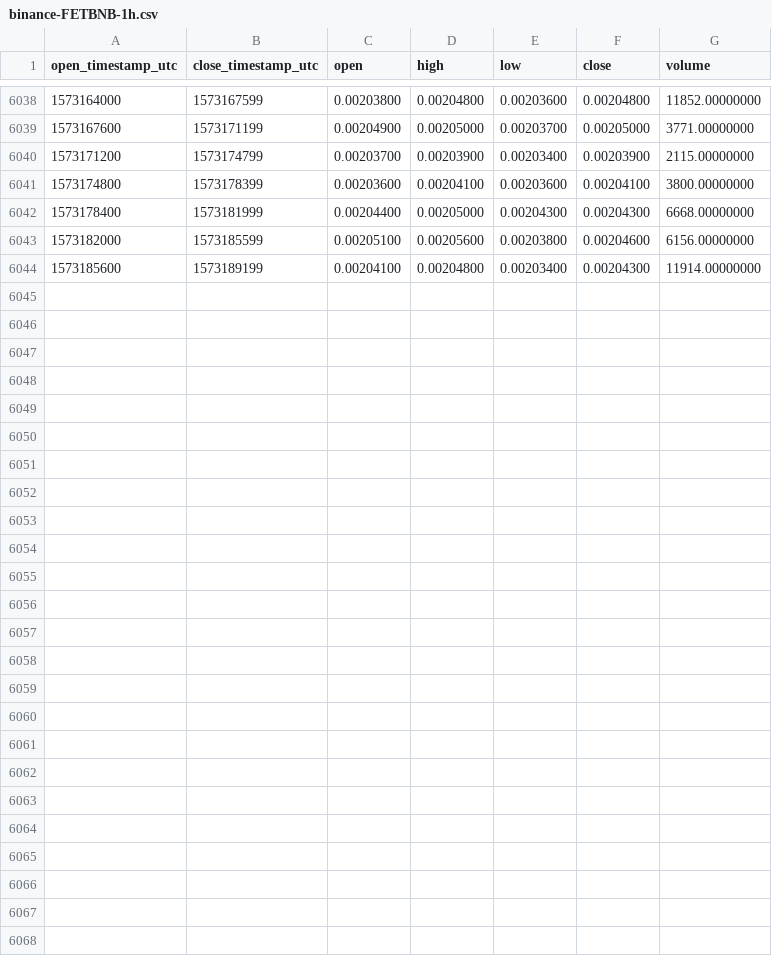
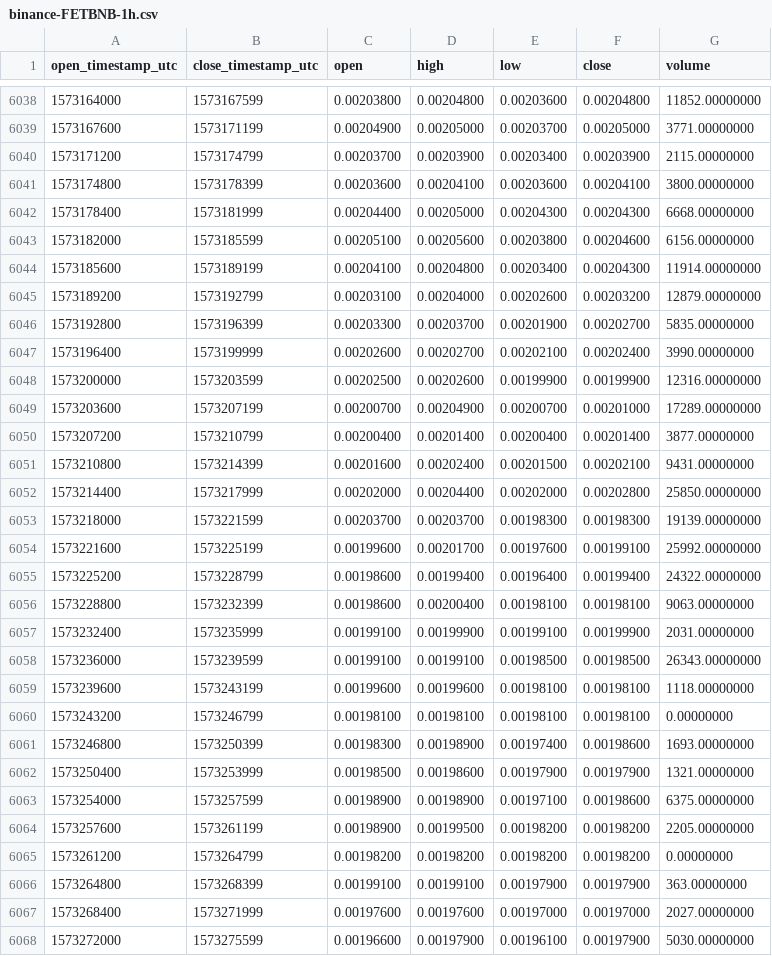
Before and after one commit to cryptobigbro/binance-FETBNB, a CSV file: binance-FETBNB-1h.csv, drawn as a sheet; only a part is shown, gaps mark what is left out.

Commit message:
Update OHLCV data.

```diff
--- a/binance-FETBNB-1h.csv
+++ b/binance-FETBNB-1h.csv
@@ -6044 +6044,25 @@ open_timestamp_utc,close_timestamp_utc,open,high,low,close,volume
 1573185600,1573189199,0.00204100,0.00204800,0.00203400,0.00204300,11914.00000000
+1573189200,1573192799,0.00203100,0.00204000,0.00202600,0.00203200,12879.00000000
+1573192800,1573196399,0.00203300,0.00203700,0.00201900,0.00202700,5835.00000000
+1573196400,1573199999,0.00202600,0.00202700,0.00202100,0.00202400,3990.00000000
+1573200000,1573203599,0.00202500,0.00202600,0.00199900,0.00199900,12316.00000000
+1573203600,1573207199,0.00200700,0.00204900,0.00200700,0.00201000,17289.00000000
+1573207200,1573210799,0.00200400,0.00201400,0.00200400,0.00201400,3877.00000000
+1573210800,1573214399,0.00201600,0.00202400,0.00201500,0.00202100,9431.00000000
+1573214400,1573217999,0.00202000,0.00204400,0.00202000,0.00202800,25850.00000000
+1573218000,1573221599,0.00203700,0.00203700,0.00198300,0.00198300,19139.00000000
+1573221600,1573225199,0.00199600,0.00201700,0.00197600,0.00199100,25992.00000000
+1573225200,1573228799,0.00198600,0.00199400,0.00196400,0.00199400,24322.00000000
+1573228800,1573232399,0.00198600,0.00200400,0.00198100,0.00198100,9063.00000000
+1573232400,1573235999,0.00199100,0.00199900,0.00199100,0.00199900,2031.00000000
+1573236000,1573239599,0.00199100,0.00199100,0.00198500,0.00198500,26343.00000000
+1573239600,1573243199,0.00199600,0.00199600,0.00198100,0.00198100,1118.00000000
+1573243200,1573246799,0.00198100,0.00198100,0.00198100,0.00198100,0.00000000
+1573246800,1573250399,0.00198300,0.00198900,0.00197400,0.00198600,1693.00000000
+1573250400,1573253999,0.00198500,0.00198600,0.00197900,0.00197900,1321.00000000
+1573254000,1573257599,0.00198900,0.00198900,0.00197100,0.00198600,6375.00000000
+1573257600,1573261199,0.00198900,0.00199500,0.00198200,0.00198200,2205.00000000
+1573261200,1573264799,0.00198200,0.00198200,0.00198200,0.00198200,0.00000000
+1573264800,1573268399,0.00199100,0.00199100,0.00197900,0.00197900,363.00000000
+1573268400,1573271999,0.00197600,0.00197600,0.00197000,0.00197000,2027.00000000
+1573272000,1573275599,0.00196600,0.00197900,0.00196100,0.00197900,5030.00000000
```
Also changed, not shown: binance-FETBNB-1d.csv.
